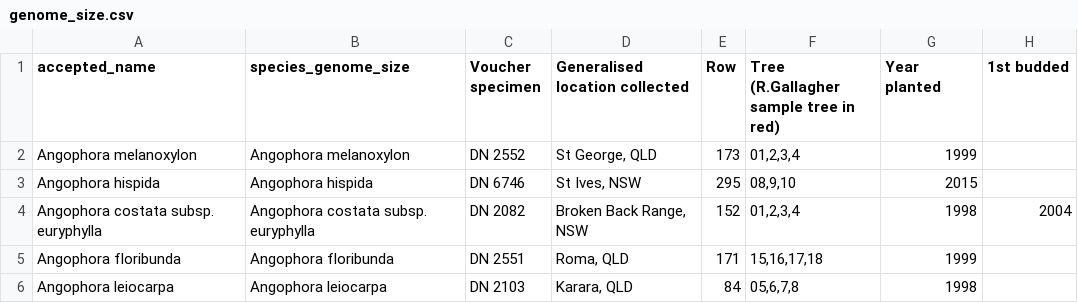
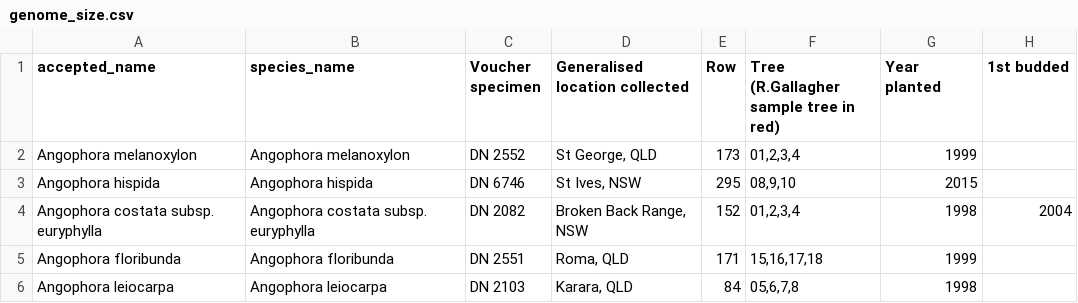
Before and after one commit to eleanorbeavan/euc_rates, a CSV file: data/genome_size.csv, drawn as a sheet; only a part is shown; the diff names each change by its address in the sheet, - before the commit and + after, or states it on an @@ line.

Commit message:
Update genome_size.csv

```diff
--- a/data/genome_size.csv
+++ b/data/genome_size.csv
-B1: species_genome_size
+B1: species_name
```
